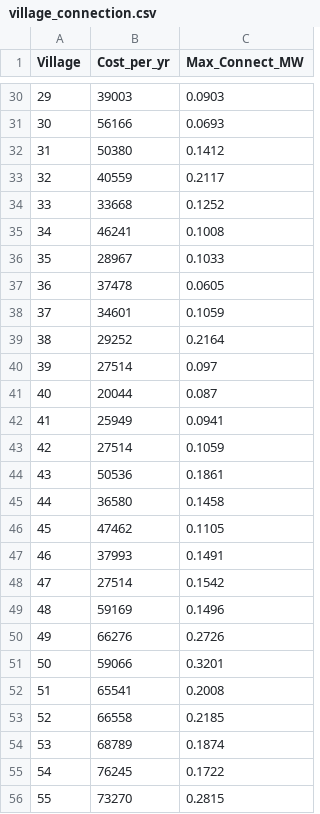
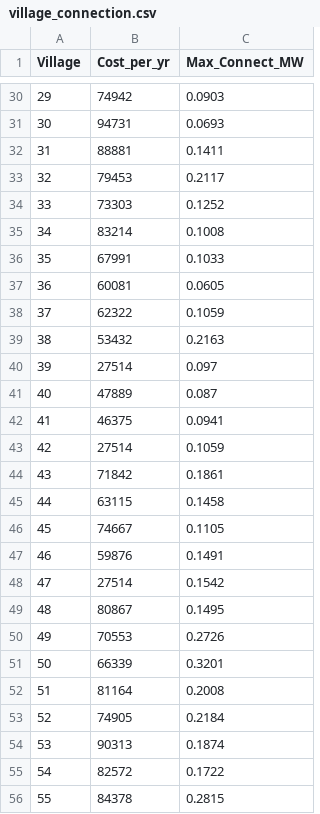
Before and after one commit to Power-Lab/garuda, a CSV file: data_indonesia/2030/timor_belu/village_connection.csv, drawn as a sheet; only a part is shown, gaps mark what is left out; the diff covers the shown part only.

Commit message:
data: regenerate village_connection.csv from hubdist (timor, timor_belu, demo)
- timor + timor_belu: costs now derive from each village's distance to the
  nearest substation (hubdist_km) instead of the village-centroid proxy. The
  proxy priced the same village up to 9x differently across the two datasets
  (FATUBENAO, 5.6 km from Gardu Induk Atambua: $237,109/yr in timor vs
  $25,340/yr in timor_belu -> now $15,949/yr in both). 627/780 and 71/81
  villages use hubdist; the rest fall back to 10 km. Cost range now
  $2,493-$165,088/yr over 0.56-61.9 km.
- timor_demo: new village_connection.csv from the stylised distances in
  make_timor_demo.py (wini $8,950/yr ... raijua $239,673/yr). With realistic
  pricing the four demo villages island instead of all connecting for free;
  README documents the distances.

All three datasets pass validate_schema.py; verify_data_core.jl passes.

```diff
--- a/data_indonesia/2030/timor_belu/village_connection.csv
+++ b/data_indonesia/2030/timor_belu/village_connection.csv
@@ -30,27 +30,27 @@ Village,Cost_per_yr,Max_Connect_MW
-29,39003,0.0903
-30,56166,0.0693
-31,50380,0.1412
-32,40559,0.2117
-33,33668,0.1252
-34,46241,0.1008
-35,28967,0.1033
-36,37478,0.0605
-37,34601,0.1059
-38,29252,0.2164
+29,74942,0.0903
+30,94731,0.0693
+31,88881,0.1411
+32,79453,0.2117
+33,73303,0.1252
+34,83214,0.1008
+35,67991,0.1033
+36,60081,0.0605
+37,62322,0.1059
+38,53432,0.2163
 39,27514,0.097
-40,20044,0.087
-41,25949,0.0941
+40,47889,0.087
+41,46375,0.0941
 42,27514,0.1059
-43,50536,0.1861
-44,36580,0.1458
-45,47462,0.1105
-46,37993,0.1491
+43,71842,0.1861
+44,63115,0.1458
+45,74667,0.1105
+46,59876,0.1491
 47,27514,0.1542
-48,59169,0.1496
-49,66276,0.2726
-50,59066,0.3201
-51,65541,0.2008
-52,66558,0.2185
-53,68789,0.1874
-54,76245,0.1722
-55,73270,0.2815
+48,80867,0.1495
+49,70553,0.2726
+50,66339,0.3201
+51,81164,0.2008
+52,74905,0.2184
+53,90313,0.1874
+54,82572,0.1722
+55,84378,0.2815
```
Also changed, not shown: 47 edited cells elsewhere in this file, data_indonesia/2030/timor/village_connection.csv, 2 other files.
